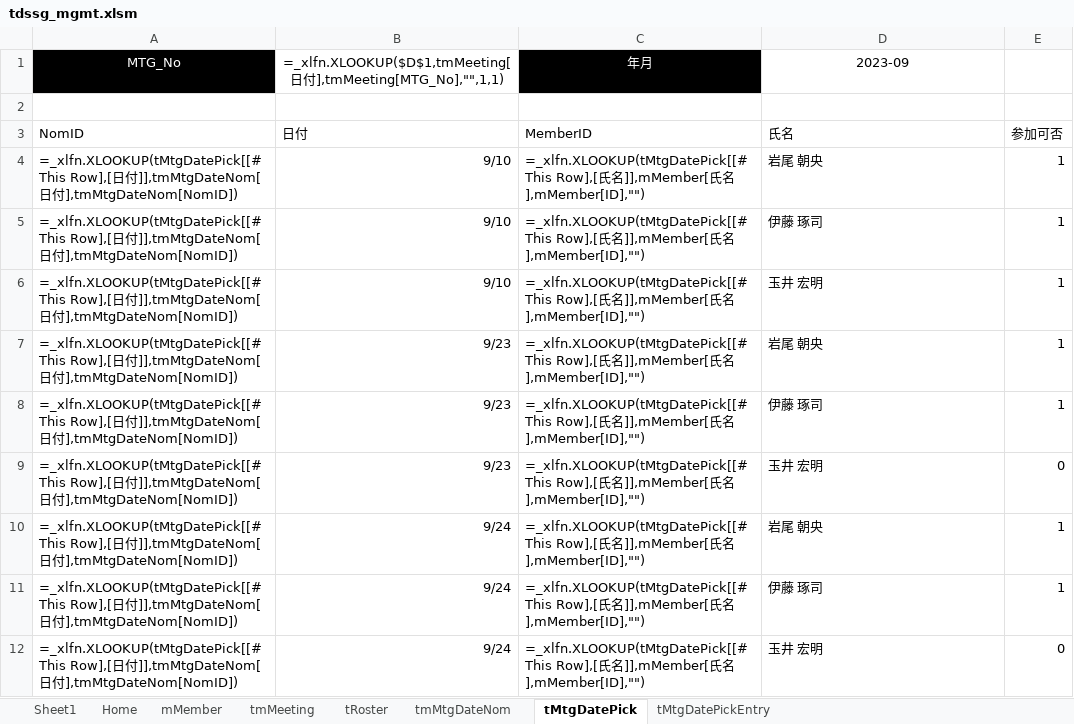
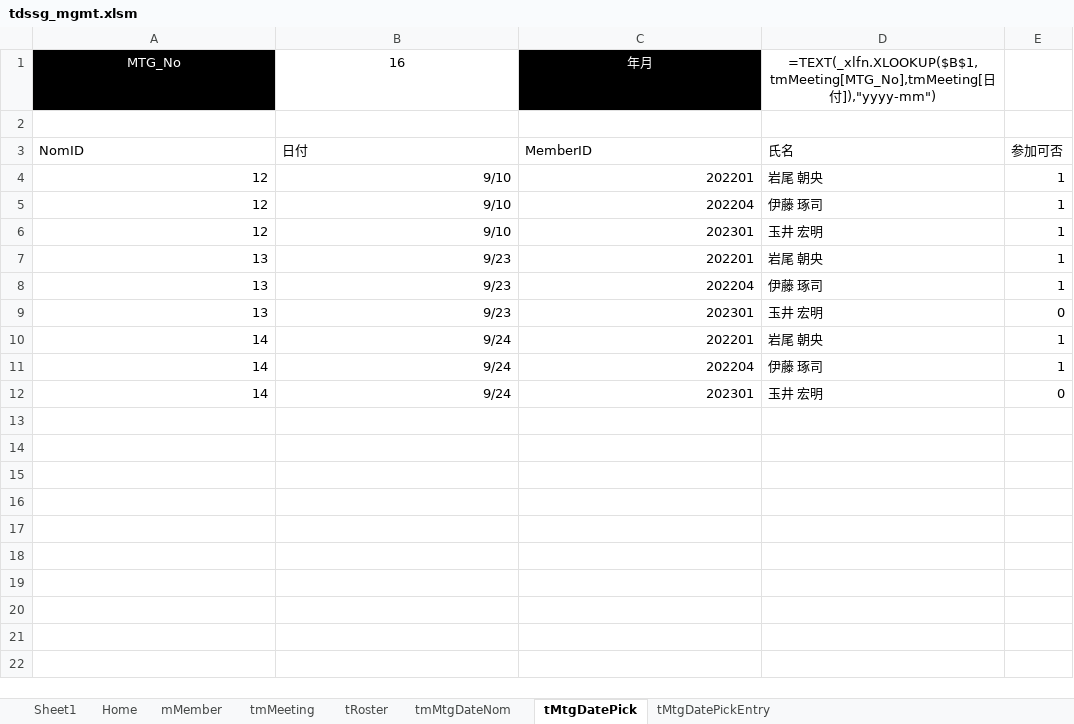
Before and after one commit to iwao-synapse/TDSSG_MGMT, an Excel workbook: system/tdssg_mgmt.xlsm, sheet tMtgDatePick, drawn as a sheet; values as stored, in another font and other column widths than the file's, no borders; formulas are shown in place of their values; charts and pictures and table styles not drawn; the diff names each change by its address in the sheet, - before the commit and + after, or states it on an @@ line.

```diff
--- a/system/tdssg_mgmt.xlsm (sheet tMtgDatePick)
+++ b/system/tdssg_mgmt.xlsm (sheet tMtgDatePick)
-B1: =_xlfn.XLOOKUP($D$1,tmMeeting[日付],tmMeeting[MTG_No],"",1,1)
+B1: 16
-D1: 2023-09
+D1: =TEXT(_xlfn.XLOOKUP($B$1,tmMeeting[MTG_No],tmMeeting[日付]),"yyyy-mm")
-A4:A6 (MTG_No): =_xlfn.XLOOKUP(tMtgDatePick[[#This Row],[日付]],tmMtgDateNom[日付],tmMtgDateNom[NomID])
+A4:A6 (MTG_No): 12
-C4 (年月): =_xlfn.XLOOKUP(tMtgDatePick[[#This Row],[氏名]],mMember[氏名],mMember[ID],"")
+C4 (年月): 202201
-C5 (年月): =_xlfn.XLOOKUP(tMtgDatePick[[#This Row],[氏名]],mMember[氏名],mMember[ID],"")
+C5 (年月): 202204
-C6 (年月): =_xlfn.XLOOKUP(tMtgDatePick[[#This Row],[氏名]],mMember[氏名],mMember[ID],"")
+C6 (年月): 202301
-A7:A9 (MTG_No): =_xlfn.XLOOKUP(tMtgDatePick[[#This Row],[日付]],tmMtgDateNom[日付],tmMtgDateNom[NomID])
+A7:A9 (MTG_No): 13
-C7 (年月): =_xlfn.XLOOKUP(tMtgDatePick[[#This Row],[氏名]],mMember[氏名],mMember[ID],"")
+C7 (年月): 202201
-C8 (年月): =_xlfn.XLOOKUP(tMtgDatePick[[#This Row],[氏名]],mMember[氏名],mMember[ID],"")
+C8 (年月): 202204
-C9 (年月): =_xlfn.XLOOKUP(tMtgDatePick[[#This Row],[氏名]],mMember[氏名],mMember[ID],"")
+C9 (年月): 202301
-A10:A12 (MTG_No): =_xlfn.XLOOKUP(tMtgDatePick[[#This Row],[日付]],tmMtgDateNom[日付],tmMtgDateNom[NomID])
+A10:A12 (MTG_No): 14
-C10 (年月): =_xlfn.XLOOKUP(tMtgDatePick[[#This Row],[氏名]],mMember[氏名],mMember[ID],"")
+C10 (年月): 202201
-C11 (年月): =_xlfn.XLOOKUP(tMtgDatePick[[#This Row],[氏名]],mMember[氏名],mMember[ID],"")
+C11 (年月): 202204
-C12 (年月): =_xlfn.XLOOKUP(tMtgDatePick[[#This Row],[氏名]],mMember[氏名],mMember[ID],"")
+C12 (年月): 202301
```
Also changed, not shown: charts or pictures, 1 other file.
